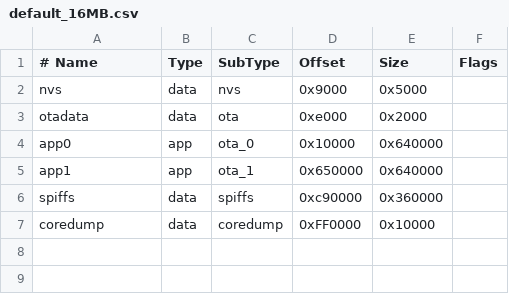
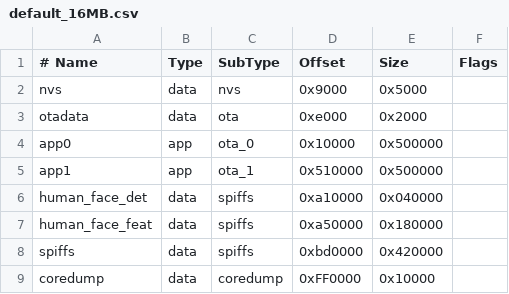
Before and after one commit to JinJieBeWater/hitomi, a CSV file: hardware/default_16MB.csv, drawn as a sheet.

Commit message:
feat(hardware): 集成 ESP-WHO 并完善人脸检测调试界面
接入 human_face_detect 与 human_face_recognition 组件，并将检测链路挂到现有 RGB565/QVGA 摄像头帧流上。\n\n新增 Face / Detect 运行时状态、系统页滚动与检测状态展示，补充对应回归测试，并收敛人脸状态文案格式化逻辑以降低后续维护成本。\n\n同时调整分区与配置，启用模型分区加载方案，为后续录脸与识别能力接入打好基础。

```diff
--- a/hardware/default_16MB.csv
+++ b/hardware/default_16MB.csv
@@ -3,5 +3,7 @@ nvs,      data, nvs,     0x9000,  0x5000,
 otadata,  data, ota,     0xe000,  0x2000,
-app0,     app,  ota_0,   0x10000, 0x640000,
-app1,     app,  ota_1,   0x650000,0x640000,
-spiffs,   data, spiffs,  0xc90000,0x360000,
+app0,     app,  ota_0,   0x10000, 0x500000,
+app1,     app,  ota_1,   0x510000,0x500000,
+human_face_det, data, spiffs, 0xa10000, 0x040000,
+human_face_feat, data, spiffs, 0xa50000, 0x180000,
+spiffs,   data, spiffs,  0xbd0000,0x420000,
 coredump, data, coredump,0xFF0000,0x10000,
```
Also changed, not shown: 21 other files.
